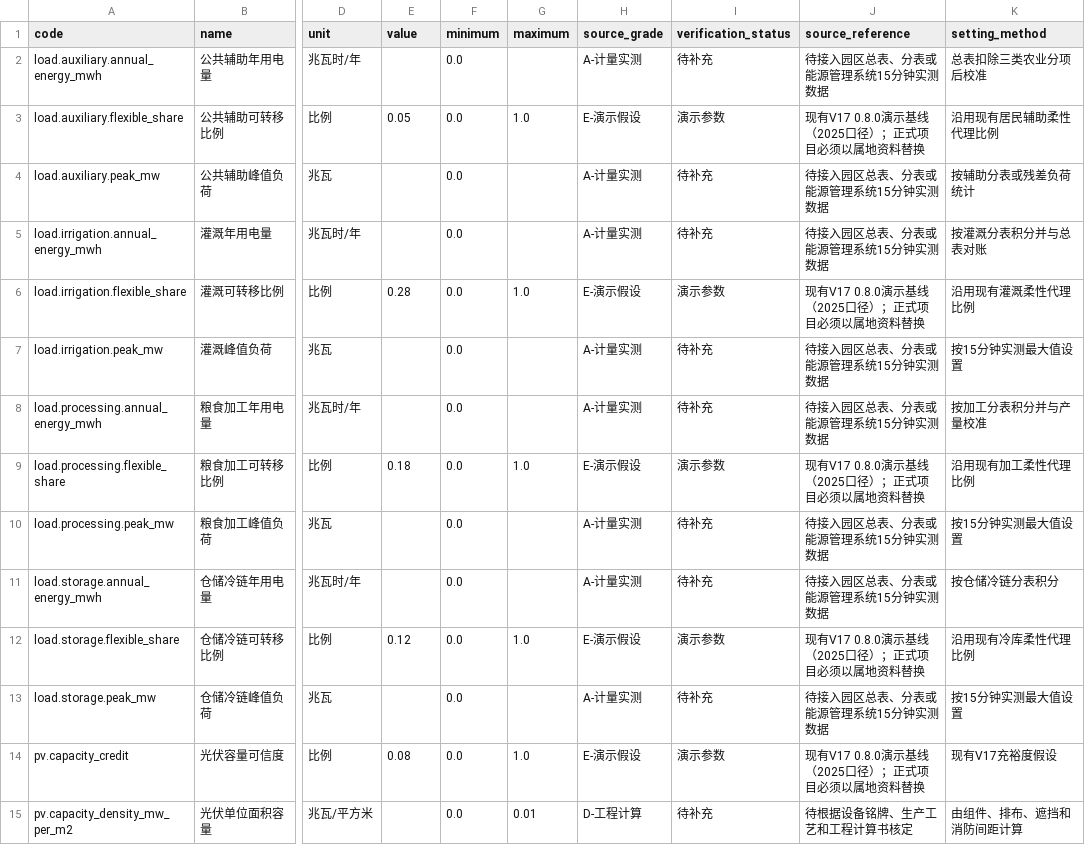
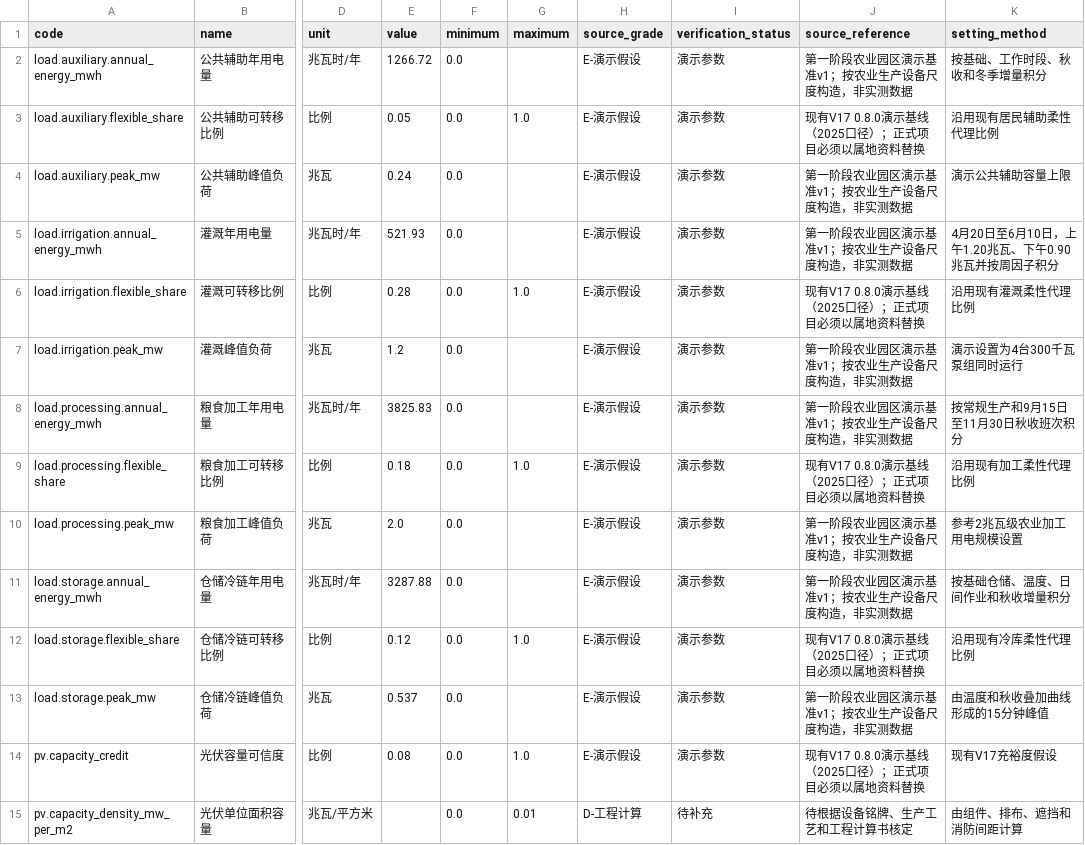
Before and after one commit to Wfj168/-green-electricity-streamlit-platform, a CSV file: data/templates/phase1_parameter_ledger.csv, drawn as a sheet; only a part is shown, gaps mark what is left out; the diff covers the shown part only; the diff names each change by its address in the sheet, - before the commit and + after, or states it on an @@ line.

```diff
--- a/data/templates/phase1_parameter_ledger.csv
+++ b/data/templates/phase1_parameter_ledger.csv
-E2 (value): (empty)
+E2 (value): 1266.72
-H2 (source_grade): A-计量实测
+H2 (source_grade): E-演示假设
-I2 (verification_status): 待补充
+I2 (verification_status): 演示参数
-J2 (source_reference): 待接入园区总表、分表或能源管理系统15分钟实测数据
+J2 (source_reference): 第一阶段农业园区演示基准v1；按农业生产设备尺度构造，非实测数据
-K2 (setting_method): 总表扣除三类农业分项后校准
+K2 (setting_method): 按基础、工作时段、秋收和冬季增量积分
-E4 (value): (empty)
+E4 (value): 0.24
-H4:H5 (source_grade): A-计量实测
+H4:H5 (source_grade): E-演示假设
-I4:I5 (verification_status): 待补充
+I4:I5 (verification_status): 演示参数
-J4:J5 (source_reference): 待接入园区总表、分表或能源管理系统15分钟实测数据
+J4:J5 (source_reference): 第一阶段农业园区演示基准v1；按农业生产设备尺度构造，非实测数据
-K4 (setting_method): 按辅助分表或残差负荷统计
+K4 (setting_method): 演示公共辅助容量上限
-E5 (value): (empty)
+E5 (value): 521.93
-K5 (setting_method): 按灌溉分表积分并与总表对账
+K5 (setting_method): 4月20日至6月10日，上午1.20兆瓦、下午0.90兆瓦并按周因子积分
-E7 (value): (empty)
+E7 (value): 1.2
-H7:H8 (source_grade): A-计量实测
+H7:H8 (source_grade): E-演示假设
-I7:I8 (verification_status): 待补充
+I7:I8 (verification_status): 演示参数
-J7:J8 (source_reference): 待接入园区总表、分表或能源管理系统15分钟实测数据
+J7:J8 (source_reference): 第一阶段农业园区演示基准v1；按农业生产设备尺度构造，非实测数据
-K7 (setting_method): 按15分钟实测最大值设置
+K7 (setting_method): 演示设置为4台300千瓦泵组同时运行
-E8 (value): (empty)
+E8 (value): 3825.83
-K8 (setting_method): 按加工分表积分并与产量校准
+K8 (setting_method): 按常规生产和9月15日至11月30日秋收班次积分
-E10 (value): (empty)
+E10 (value): 2.0
-H10:H11 (source_grade): A-计量实测
+H10:H11 (source_grade): E-演示假设
-I10:I11 (verification_status): 待补充
+I10:I11 (verification_status): 演示参数
-J10:J11 (source_reference): 待接入园区总表、分表或能源管理系统15分钟实测数据
+J10:J11 (source_reference): 第一阶段农业园区演示基准v1；按农业生产设备尺度构造，非实测数据
-K10 (setting_method): 按15分钟实测最大值设置
+K10 (setting_method): 参考2兆瓦级农业加工用电规模设置
-E11 (value): (empty)
+E11 (value): 3287.88
-K11 (setting_method): 按仓储冷链分表积分
+K11 (setting_method): 按基础仓储、温度、日间作业和秋收增量积分
-E13 (value): (empty)
+E13 (value): 0.537
-H13 (source_grade): A-计量实测
+H13 (source_grade): E-演示假设
-I13 (verification_status): 待补充
+I13 (verification_status): 演示参数
-J13 (source_reference): 待接入园区总表、分表或能源管理系统15分钟实测数据
+J13 (source_reference): 第一阶段农业园区演示基准v1；按农业生产设备尺度构造，非实测数据
-K13 (setting_method): 按15分钟实测最大值设置
+K13 (setting_method): 由温度和秋收叠加曲线形成的15分钟峰值
```
Also changed, not shown: 15 edited cells elsewhere in this file, 7 other files.
